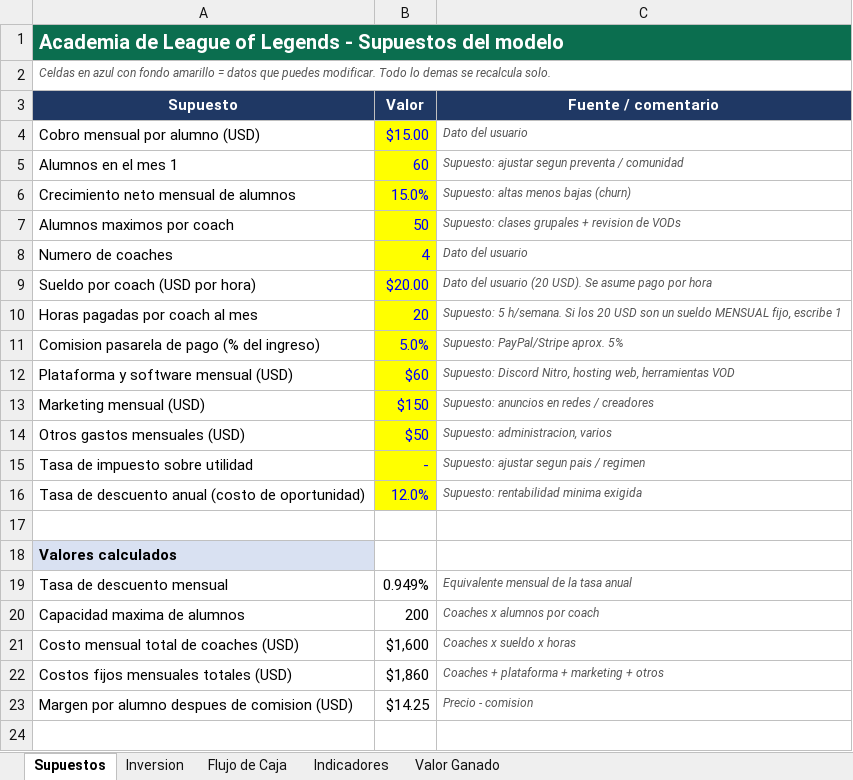
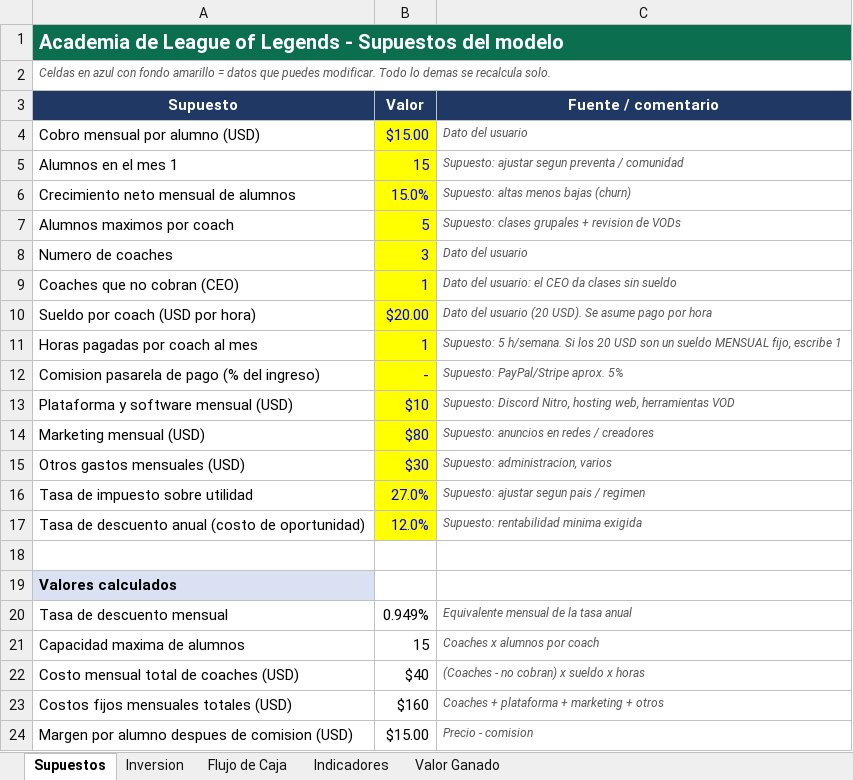
Before and after one commit to YhwachW/Excel, an Excel workbook: Viabilidad_Academia_LoL.xlsx, sheet Supuestos, drawn as a sheet; values as stored, in another font and other column widths than the file's, no borders; addresses are those after the commit; the diff names each change by its address in the sheet, - before the commit and + after, or states it on an @@ line.

```diff
--- a/Viabilidad_Academia_LoL.xlsx (sheet Supuestos)
+++ b/Viabilidad_Academia_LoL.xlsx (sheet Supuestos)
-B5 (Valor): 60
+B5 (Valor): 15
-B7 (Valor): 50
+B7 (Valor): 5
-B8 (Valor): 4
+B8 (Valor): 3
+row 9: Coaches que no cobran (CEO) | 1 | Dato del usuario: el CEO da clases sin sueldo
-B11 (Valor): 20
+B11 (Valor): 1
-B12 (Valor): 5.0%
+B12 (Valor): -
-B13 (Valor): $60
+B13 (Valor): $10
-B14 (Valor): $150
+B14 (Valor): $80
-B15 (Valor): $50
+B15 (Valor): $30
-B16 (Valor): -
+B16 (Valor): 27.0%
-B21 (Valor): 200
+B21 (Valor): 15
-B22 (Valor): $1,600
+B22 (Valor): $40
-C22 (Fuente / comentario): Coaches x sueldo x horas
+C22 (Fuente / comentario): (Coaches - no cobran) x sueldo x horas
-B23 (Valor): $1,860
+B23 (Valor): $160
-B24 (Valor): $14.25
+B24 (Valor): $15.00
```
Also changed, not shown: sheet Valor Ganado, sheet Flujo de Caja, sheet Indicadores, sheet Inversion, formulas that keep their value, charts or pictures.
